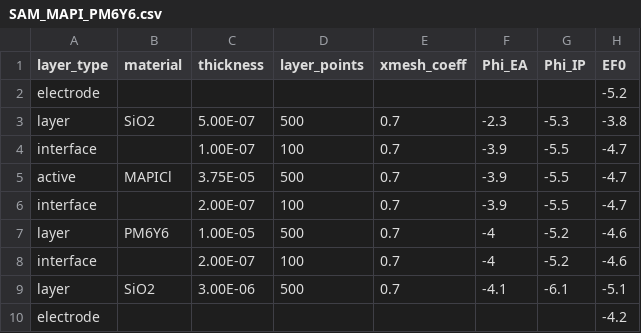
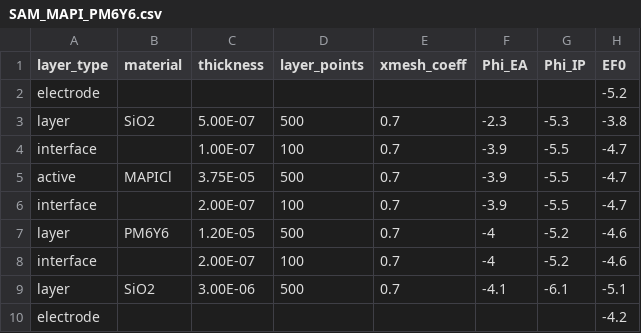
Before and after one commit to lucy-hart/Driftfusion, a CSV file: Input_files/SAM_MAPI_PM6Y6.csv, drawn as a sheet; only a part is shown; the diff names each change by its address in the sheet, - before the commit and + after, or states it on an @@ line.

```diff
--- a/Input_files/SAM_MAPI_PM6Y6.csv
+++ b/Input_files/SAM_MAPI_PM6Y6.csv
-C7 (thickness): 1.00E-05
+C7 (thickness): 1.20E-05
```
Also changed, not shown: Input_files/SAM_MAPI_PM6Y6_NoSurf_CheckDarkCurrent.csv, 9 other files.
